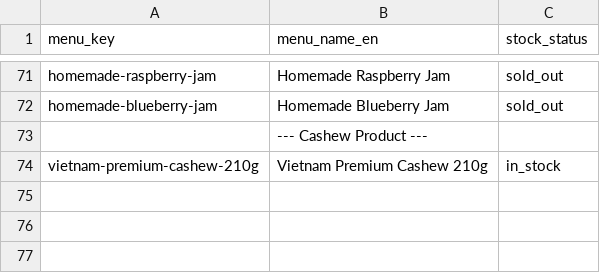
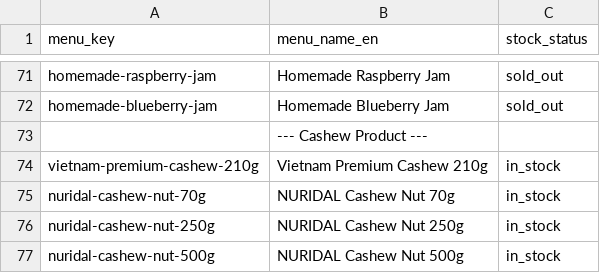
Before and after one commit to joy-park-0418/cashewhousevn, a CSV file: inventory/inventory-by-category.csv, drawn as a sheet; only a part is shown, gaps mark what is left out.

```diff
--- a/inventory/inventory-by-category.csv
+++ b/inventory/inventory-by-category.csv
@@ -74 +74,4 @@ homemade-blueberry-jam,Homemade Blueberry Jam,sold_out
 vietnam-premium-cashew-210g,Vietnam Premium Cashew 210g,in_stock
+nuridal-cashew-nut-70g,NURIDAL Cashew Nut 70g,in_stock
+nuridal-cashew-nut-250g,NURIDAL Cashew Nut 250g,in_stock
+nuridal-cashew-nut-500g,NURIDAL Cashew Nut 500g,in_stock
```
Also changed, not shown: 11 other files.
